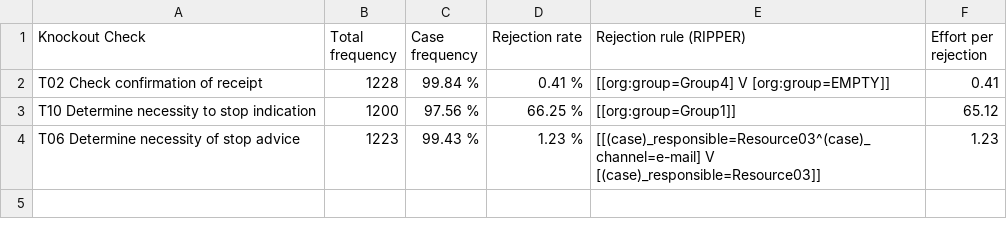
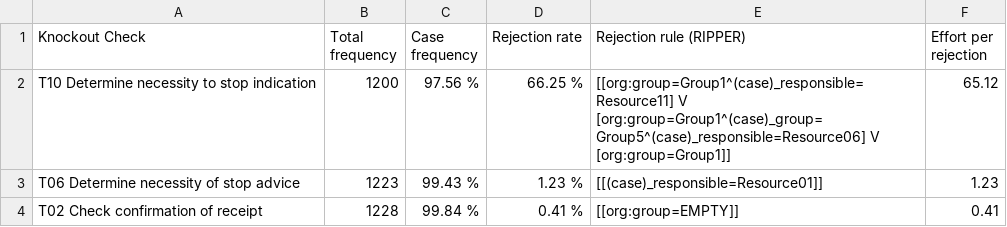
Before and after one commit to AutomatedProcessImprovement/knockouts-optimization, a CSV file: outputs/envpermit_ko_analysis_report.csv, drawn as a sheet.

```diff
--- a/outputs/envpermit_ko_analysis_report.csv
+++ b/outputs/envpermit_ko_analysis_report.csv
@@ -1,4 +1,4 @@
 Knockout Check,Total frequency,Case frequency,Rejection rate,Rejection rule (RIPPER),Effort per rejection
-T02 Check confirmation of receipt,1228,99.84 %,0.41 %,[[org:group=Group4] V [org:group=EMPTY]],0.41
-T10 Determine necessity to stop indication,1200,97.56 %,66.25 %,[[org:group=Group1]],65.12
-T06 Determine necessity of stop advice,1223,99.43 %,1.23 %,[[(case)_responsible=Resource03^(case)_channel=e-mail] V [(case)_responsible=Resource03]],1.23
+T10 Determine necessity to stop indication,1200,97.56 %,66.25 %,[[org:group=Group1^(case)_responsible=Resource11] V [org:group=Group1^(case)_group=Group5^(case)_responsible=Resource06] V [org:group=Group1]],65.12
+T06 Determine necessity of stop advice,1223,99.43 %,1.23 %,[[(case)_responsible=Resource01]],1.23
+T02 Check confirmation of receipt,1228,99.84 %,0.41 %,[[org:group=EMPTY]],0.41
```
Also changed, not shown: 6 other files.
